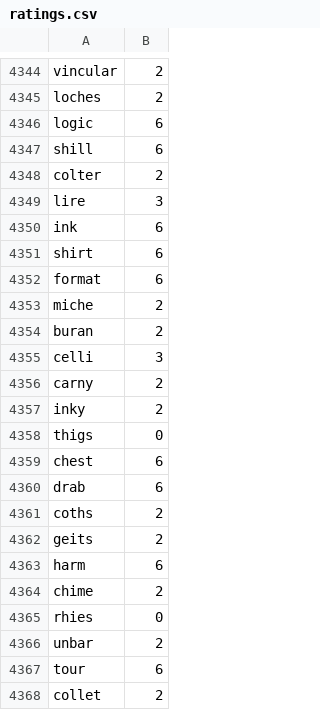
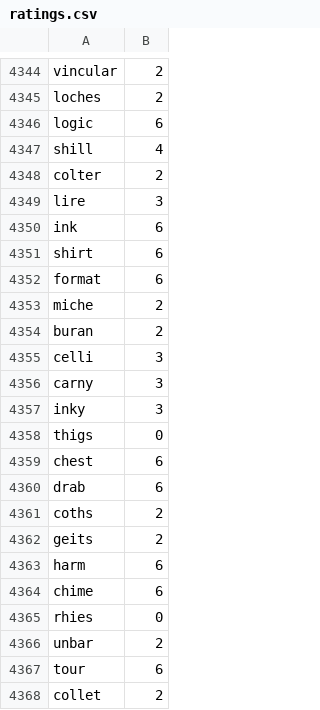
Before and after one commit to damiensnyder/damiens-arcade, a CSV file: analysis/ratings.csv, drawn as a sheet; only a part is shown, gaps mark what is left out.

Commit message:
update some word ratings
sorry chime. idk what i was doing

```diff
--- a/analysis/ratings.csv
+++ b/analysis/ratings.csv
@@ -4346,3 +4346,3 @@ loches,2
 logic,6
-shill,6
+shill,4
 colter,2
@@ -4355,4 +4355,4 @@ buran,2
 celli,3
-carny,2
-inky,2
+carny,3
+inky,3
 thigs,0
@@ -4363,3 +4363,3 @@ geits,2
 harm,6
-chime,2
+chime,6
 rhies,0
```
